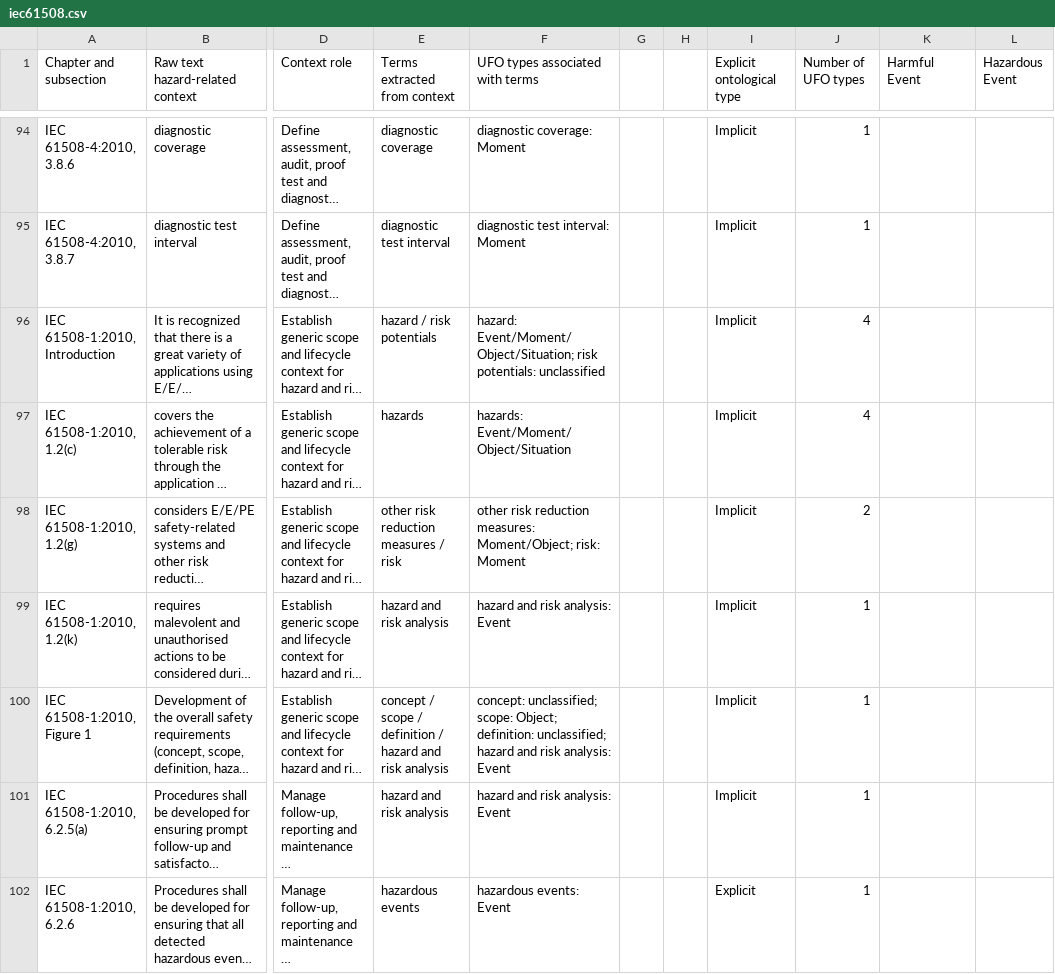
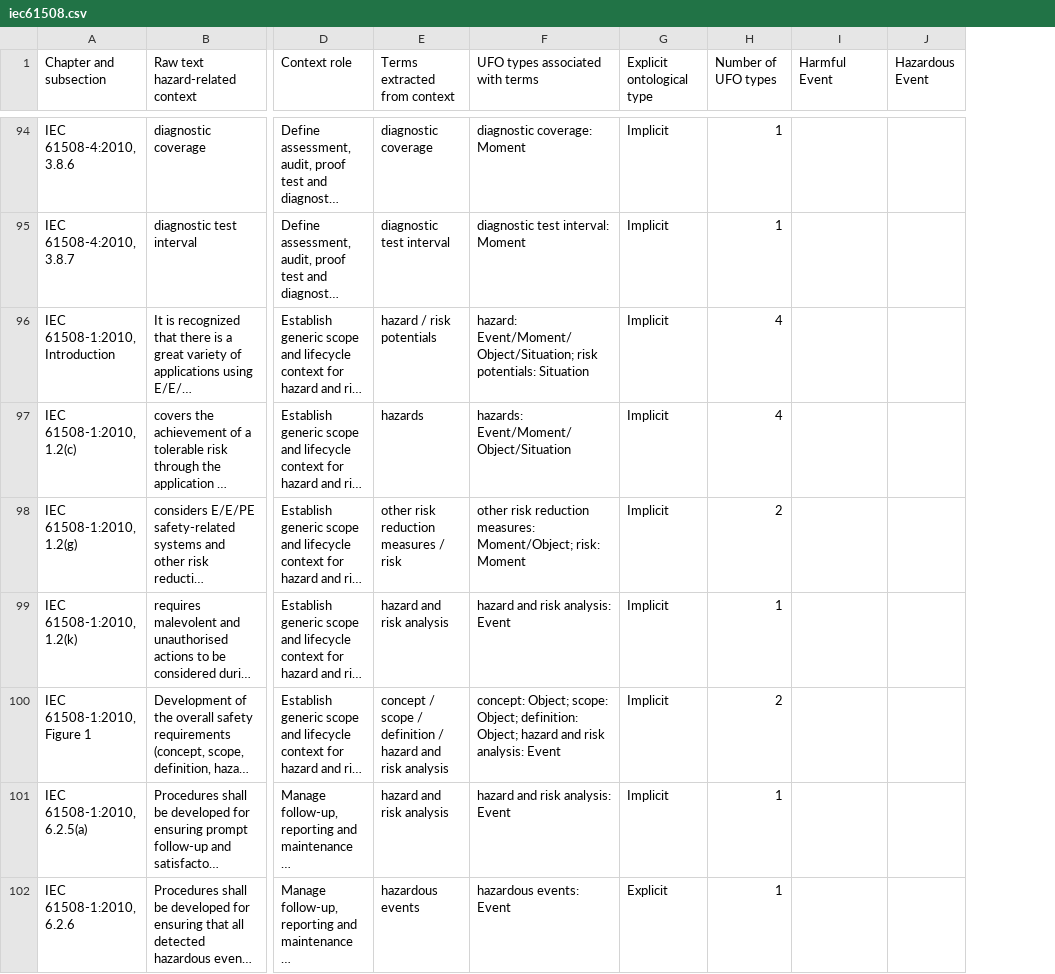
Before and after one commit to jochumsson/semantic-variation, a CSV file: iec61508.csv, drawn as a sheet; only a part is shown, gaps mark what is left out; long unchanged cells end in …; removed rows and columns are numbered as before the commit, all else as after; the diff covers the shown part only; the diff names each change by its address in the sheet, - before the commit and + after, or states it on an @@ line.

```diff
--- a/iec61508.csv
+++ b/iec61508.csv
-column G, empty
-column H, empty
-F96 (UFO types associated with terms): …risk potentials: unclassified
+F96 (UFO types associated with terms): …risk potentials: Situation
-F100 (UFO types associated with terms): concept: unclassified; scope: Object; definition: unclassified; hazard and…
+F100 (UFO types associated with terms): concept: Object; scope: Object; definition: Object; hazard and…
-H100 (Number of UFO types): 1
+H100 (Number of UFO types): 2
```
Also changed, not shown: 30 edited cells elsewhere in this file, iso15916.csv, 1 other file.
